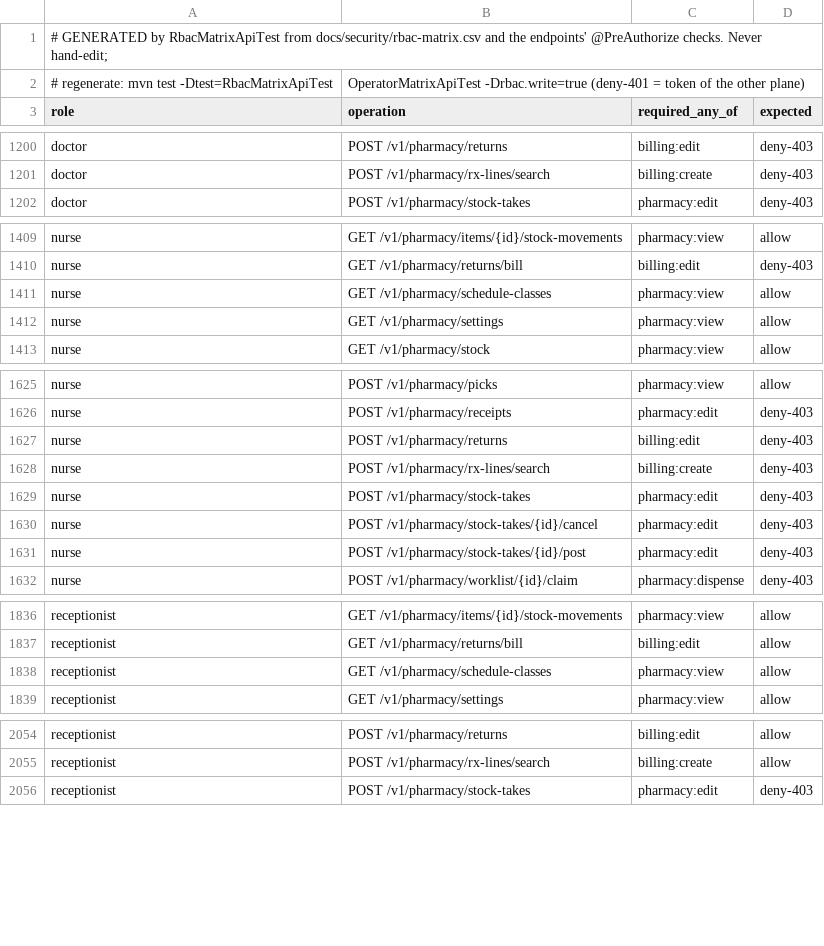
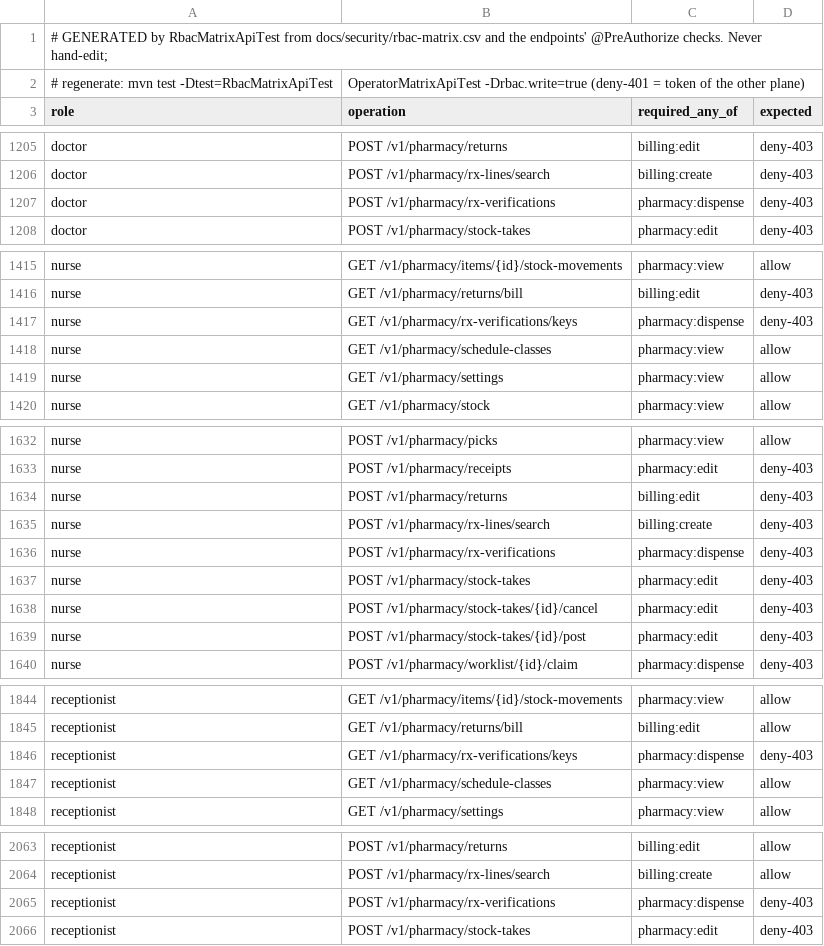
Before and after one commit to silpachandran08-web/Nabd, a CSV file: docs/security/rbac-generated-clinic.csv, drawn as a sheet; only a part is shown, gaps mark what is left out; the diff covers the shown part only.

```diff
--- a/docs/security/rbac-generated-clinic.csv
+++ b/docs/security/rbac-generated-clinic.csv
@@ -1201,2 +1206,3 @@ doctor,POST /v1/pharmacy/returns,billing:edit,deny-403
 doctor,POST /v1/pharmacy/rx-lines/search,billing:create,deny-403
+doctor,POST /v1/pharmacy/rx-verifications,pharmacy:dispense,deny-403
 doctor,POST /v1/pharmacy/stock-takes,pharmacy:edit,deny-403
@@ -1410,2 +1416,3 @@ nurse,GET /v1/pharmacy/items/{id}/stock-movements,pharmacy:view,allow
 nurse,GET /v1/pharmacy/returns/bill,billing:edit,deny-403
+nurse,GET /v1/pharmacy/rx-verifications/keys,pharmacy:dispense,deny-403
 nurse,GET /v1/pharmacy/schedule-classes,pharmacy:view,allow
@@ -1628,2 +1635,3 @@ nurse,POST /v1/pharmacy/returns,billing:edit,deny-403
 nurse,POST /v1/pharmacy/rx-lines/search,billing:create,deny-403
+nurse,POST /v1/pharmacy/rx-verifications,pharmacy:dispense,deny-403
 nurse,POST /v1/pharmacy/stock-takes,pharmacy:edit,deny-403
@@ -1837,2 +1845,3 @@ receptionist,GET /v1/pharmacy/items/{id}/stock-movements,pharmacy:view,allow
 receptionist,GET /v1/pharmacy/returns/bill,billing:edit,allow
+receptionist,GET /v1/pharmacy/rx-verifications/keys,pharmacy:dispense,deny-403
 receptionist,GET /v1/pharmacy/schedule-classes,pharmacy:view,allow
@@ -2055,2 +2064,3 @@ receptionist,POST /v1/pharmacy/returns,billing:edit,allow
 receptionist,POST /v1/pharmacy/rx-lines/search,billing:create,allow
+receptionist,POST /v1/pharmacy/rx-verifications,pharmacy:dispense,deny-403
 receptionist,POST /v1/pharmacy/stock-takes,pharmacy:edit,deny-403
```
Also changed, not shown: 7 added rows elsewhere in this file, docs/security/rbac-generated-operator.csv, 30 other files.
